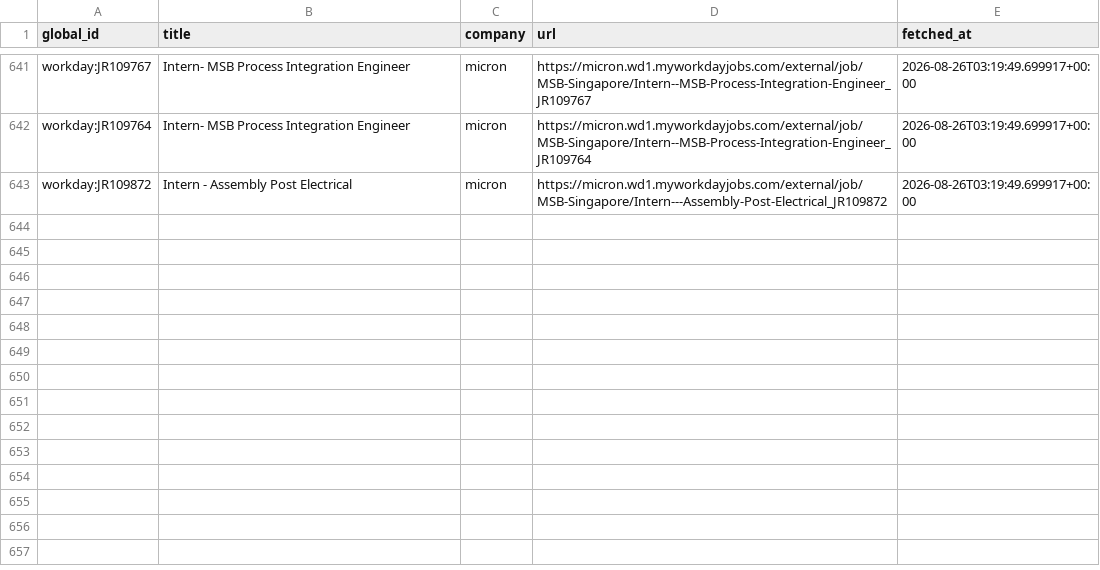
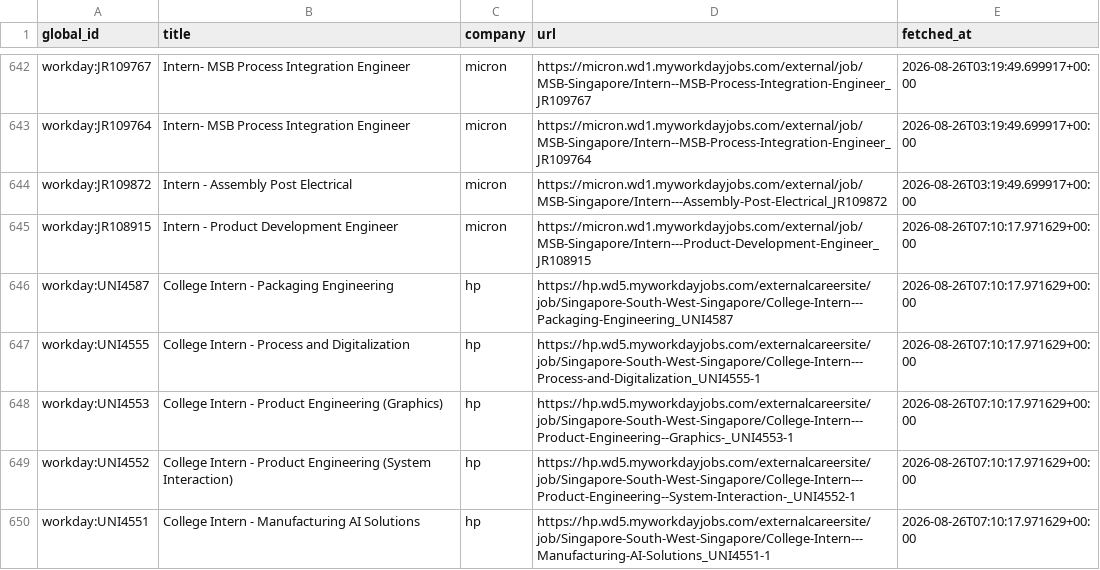
Before and after one commit to hrishikeshsathyian/mcqueen, a CSV file: data/seen_jobs.csv, drawn as a sheet; only a part is shown, gaps mark what is left out; the diff covers the shown part only.

```diff
--- a/data/seen_jobs.csv
+++ b/data/seen_jobs.csv
@@ -643 +644,7 @@ workday:JR109764,Intern- MSB Process Integration Engineer,micron,https://micron.
 workday:JR109872,Intern - Assembly Post Electrical,micron,https://micron.wd1.myworkdayjobs.com/external/job/MSB-Singapore/Intern---Assembly-Post-Electrical_JR109872,2026-08-26T03:19:49.699917+00:00
+workday:JR108915,Intern - Product Development Engineer,micron,https://micron.wd1.myworkdayjobs.com/external/job/MSB-Singapore/Intern---Product-Development-Engineer_JR108915,2026-08-26T07:10:17.971629+00:00
+workday:UNI4587,College Intern - Packaging Engineering,hp,https://hp.wd5.myworkdayjobs.com/externalcareersite/job/Singapore-South-West-Singapore/College-Intern---Packaging-Engineering_UNI4587,2026-08-26T07:10:17.971629+00:00
+workday:UNI4555,College Intern - Process and Digitalization,hp,https://hp.wd5.myworkdayjobs.com/externalcareersite/job/Singapore-South-West-Singapore/College-Intern---Process-and-Digitalization_UNI4555-1,2026-08-26T07:10:17.971629+00:00
+workday:UNI4553,College Intern - Product Engineering (Graphics),hp,https://hp.wd5.myworkdayjobs.com/externalcareersite/job/Singapore-South-West-Singapore/College-Intern---Product-Engineering--Graphics-_UNI4553-1,2026-08-26T07:10:17.971629+00:00
+workday:UNI4552,College Intern - Product Engineering (System Interaction),hp,https://hp.wd5.myworkdayjobs.com/externalcareersite/job/Singapore-South-West-Singapore/College-Intern---Product-Engineering--System-Interaction-_UNI4552-1,2026-08-26T07:10:17.971629+00:00
+workday:UNI4551,College Intern - Manufacturing AI Solutions,hp,https://hp.wd5.myworkdayjobs.com/externalcareersite/job/Singapore-South-West-Singapore/College-Intern---Manufacturing-AI-Solutions_UNI4551-1,2026-08-26T07:10:17.971629+00:00
```
Also changed, not shown: 6 added rows elsewhere in this file.
